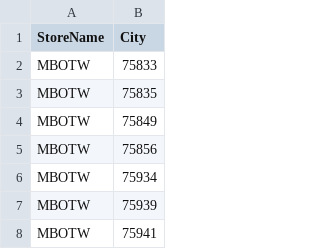
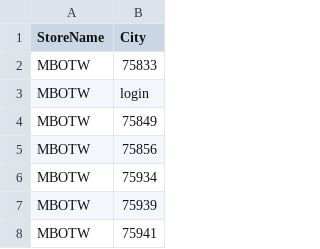
Before and after one commit to rohit404404/PublicRepo, a CSV file: Stores/StoreMapping.csv, drawn as a sheet; only a part is shown.

Commit message:
Update StoreMapping.csv

```diff
--- a/Stores/StoreMapping.csv
+++ b/Stores/StoreMapping.csv
@@ -2,3 +2,3 @@ StoreName,City
 MBOTW,75833
-MBOTW,75835
+MBOTW,login
 MBOTW,75849
```
